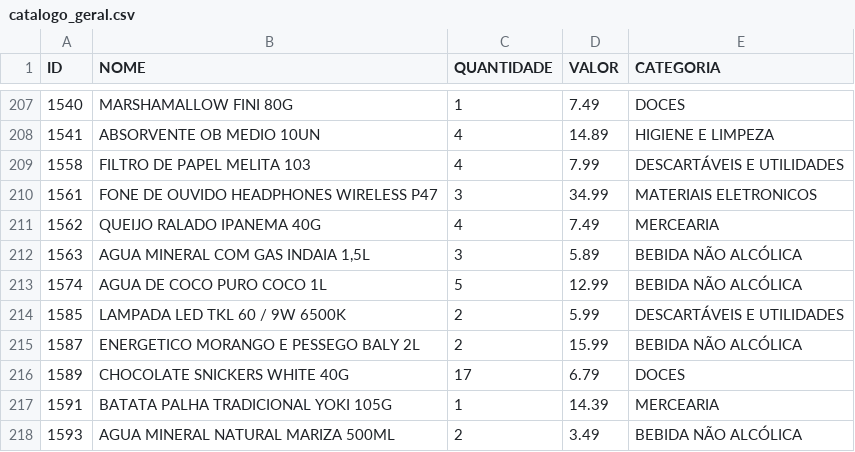
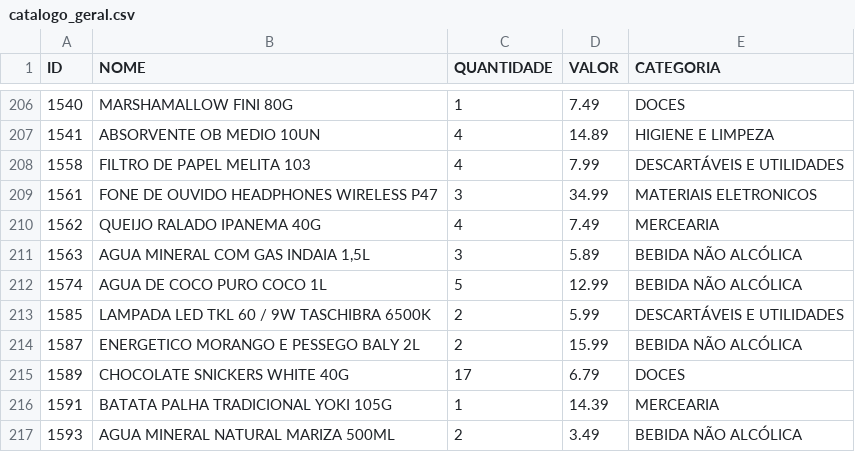
Before and after one commit to HugoSMonteiro/PesquisaMercado, a CSV file: catalogo_geral.csv, drawn as a sheet; only a part is shown, gaps mark what is left out; the diff covers the shown part only.

```diff
--- a/catalogo_geral.csv
+++ b/catalogo_geral.csv
@@ -213,3 +212,3 @@ ID;NOME;QUANTIDADE;VALOR;CATEGORIA
 1574;AGUA DE COCO  PURO COCO 1L;5;12.99;BEBIDA NÃO ALCÓLICA
-1585;LAMPADA LED TKL 60 / 9W 6500K;2;5.99;DESCARTÁVEIS E UTILIDADES
+1585;LAMPADA LED TKL 60 / 9W TASCHIBRA 6500K;2;5.99;DESCARTÁVEIS E UTILIDADES
 1587;ENERGETICO MORANGO E PESSEGO BALY 2L;2;15.99;BEBIDA NÃO ALCÓLICA
```
Also changed, not shown: 2 removed rows and 5 edited cells elsewhere in this file, catalogo_por_categoria.csv, vendas_acumuladas.csv, 3 other files.
